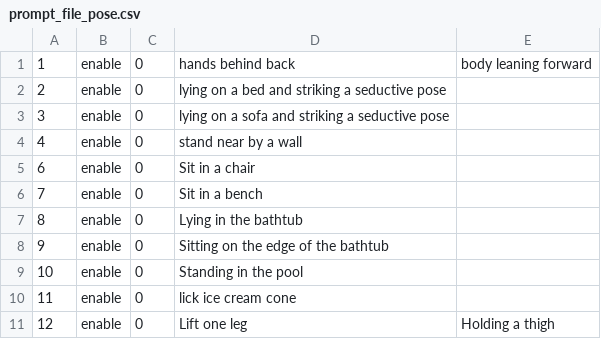
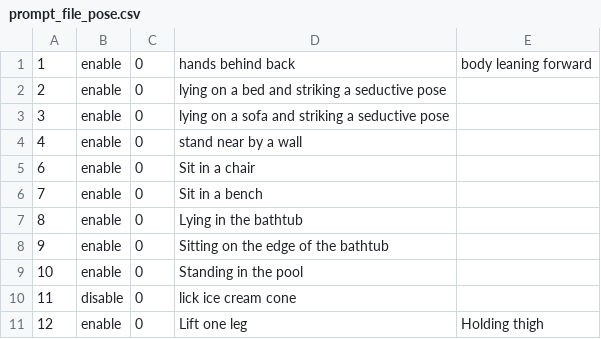
Before and after one commit to mugendainayumeatono/createVideoWithComfyUIAPI, a CSV file: prompts/prompt_file_pose.csv, drawn as a sheet.

```diff
--- a/prompts/prompt_file_pose.csv
+++ b/prompts/prompt_file_pose.csv
@@ -9,3 +9,3 @@
 10,enable,0,Standing in the pool
-11,enable,0,lick ice cream cone
-12,enable,0,Lift one leg,Holding a thigh
+11,disable,0,lick ice cream cone
+12,enable,0,Lift one leg,Holding thigh
```
Also changed, not shown: prompts/prompt_file_role.csv, 3 other files.
